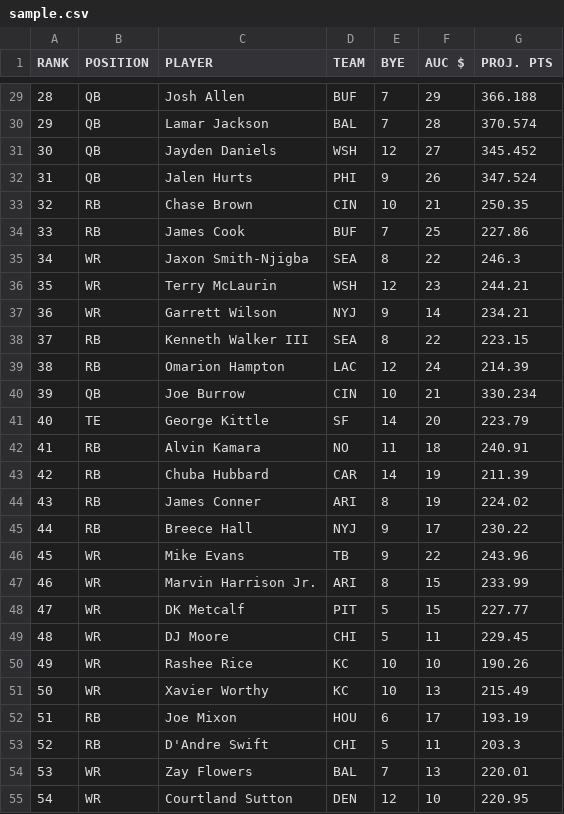
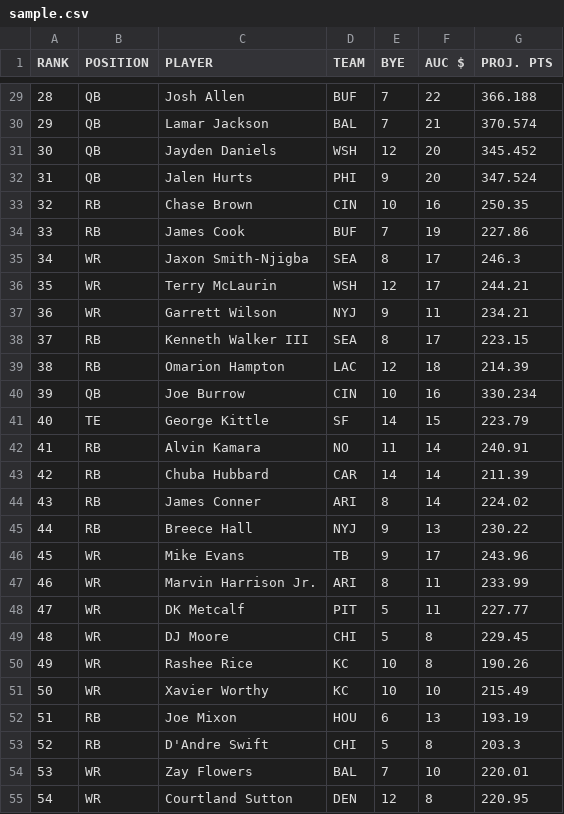
Before and after one commit to nickshffer/draft-app, a CSV file: src/data/sample.csv, drawn as a sheet; only a part is shown, gaps mark what is left out; the diff covers the shown part only.

```diff
--- a/src/data/sample.csv
+++ b/src/data/sample.csv
@@ -29,27 +29,27 @@ RANK,POSITION,PLAYER,TEAM,BYE,AUC $,PROJ. PTS
-28,QB,Josh Allen,BUF,7,29,366.188
-29,QB,Lamar Jackson,BAL,7,28,370.574
-30,QB,Jayden Daniels,WSH,12,27,345.452
-31,QB,Jalen Hurts,PHI,9,26,347.524
-32,RB,Chase Brown,CIN,10,21,250.35
-33,RB,James Cook,BUF,7,25,227.86
-34,WR,Jaxon Smith-Njigba,SEA,8,22,246.3
-35,WR,Terry McLaurin,WSH,12,23,244.21
-36,WR,Garrett Wilson,NYJ,9,14,234.21
-37,RB,Kenneth Walker III,SEA,8,22,223.15
-38,RB,Omarion Hampton,LAC,12,24,214.39
-39,QB,Joe Burrow,CIN,10,21,330.234
-40,TE,George Kittle,SF,14,20,223.79
-41,RB,Alvin Kamara,NO,11,18,240.91
-42,RB,Chuba Hubbard,CAR,14,19,211.39
-43,RB,James Conner,ARI,8,19,224.02
-44,RB,Breece Hall,NYJ,9,17,230.22
-45,WR,Mike Evans,TB,9,22,243.96
-46,WR,Marvin Harrison Jr.,ARI,8,15,233.99
-47,WR,DK Metcalf,PIT,5,15,227.77
-48,WR,DJ Moore,CHI,5,11,229.45
-49,WR,Rashee Rice,KC,10,10,190.26
-50,WR,Xavier Worthy,KC,10,13,215.49
-51,RB,Joe Mixon,HOU,6,17,193.19
-52,RB,D'Andre Swift,CHI,5,11,203.3
-53,WR,Zay Flowers,BAL,7,13,220.01
-54,WR,Courtland Sutton,DEN,12,10,220.95
+28,QB,Josh Allen,BUF,7,22,366.188
+29,QB,Lamar Jackson,BAL,7,21,370.574
+30,QB,Jayden Daniels,WSH,12,20,345.452
+31,QB,Jalen Hurts,PHI,9,20,347.524
+32,RB,Chase Brown,CIN,10,16,250.35
+33,RB,James Cook,BUF,7,19,227.86
+34,WR,Jaxon Smith-Njigba,SEA,8,17,246.3
+35,WR,Terry McLaurin,WSH,12,17,244.21
+36,WR,Garrett Wilson,NYJ,9,11,234.21
+37,RB,Kenneth Walker III,SEA,8,17,223.15
+38,RB,Omarion Hampton,LAC,12,18,214.39
+39,QB,Joe Burrow,CIN,10,16,330.234
+40,TE,George Kittle,SF,14,15,223.79
+41,RB,Alvin Kamara,NO,11,14,240.91
+42,RB,Chuba Hubbard,CAR,14,14,211.39
+43,RB,James Conner,ARI,8,14,224.02
+44,RB,Breece Hall,NYJ,9,13,230.22
+45,WR,Mike Evans,TB,9,17,243.96
+46,WR,Marvin Harrison Jr.,ARI,8,11,233.99
+47,WR,DK Metcalf,PIT,5,11,227.77
+48,WR,DJ Moore,CHI,5,8,229.45
+49,WR,Rashee Rice,KC,10,8,190.26
+50,WR,Xavier Worthy,KC,10,10,215.49
+51,RB,Joe Mixon,HOU,6,13,193.19
+52,RB,D'Andre Swift,CHI,5,8,203.3
+53,WR,Zay Flowers,BAL,7,10,220.01
+54,WR,Courtland Sutton,DEN,12,8,220.95
```
Also changed, not shown: 68 edited cells elsewhere in this file, 7 other files.
